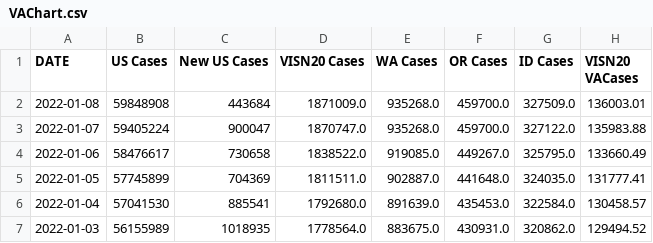
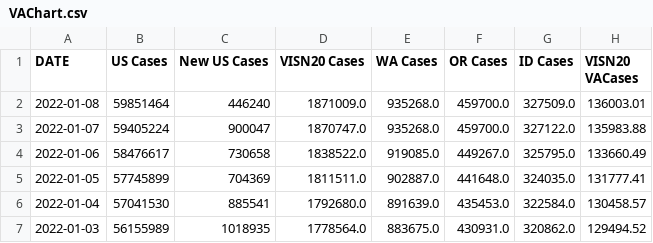
Before and after one commit to Codingfrfun/Covid-automation, a CSV file: VAChart.csv, drawn as a sheet; only a part is shown; the diff names each change by its address in the sheet, - before the commit and + after, or states it on an @@ line.

```diff
--- a/VAChart.csv
+++ b/VAChart.csv
-B2 (US Cases): 59848908
+B2 (US Cases): 59851464
-C2 (New US Cases): 443684
+C2 (New US Cases): 446240
```
Also changed, not shown: CCTVAChart2.csv, CountyVACOVID.csv.
